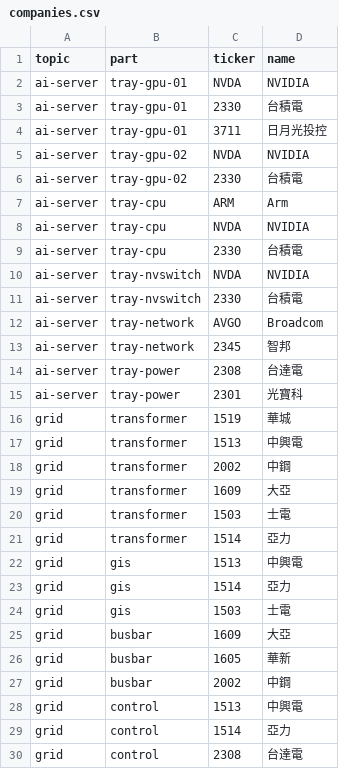
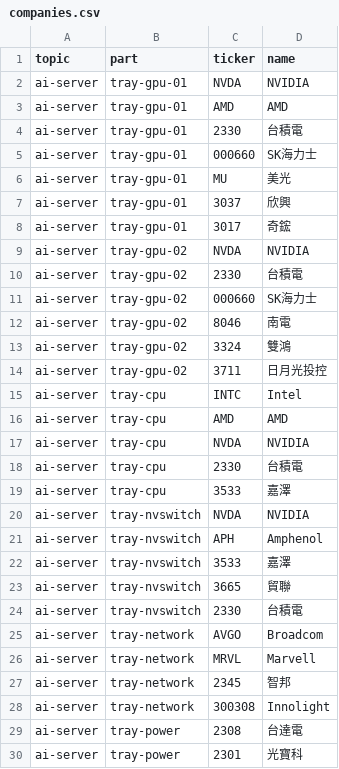
Before and after one commit to Echoslayer/Visuallize-Learing, a CSV file: src/content/companies.csv, drawn as a sheet; only a part is shown; the shorter side is filled out with more unchanged rows; the diff covers the shown part only.

```diff
--- a/src/content/companies.csv
+++ b/src/content/companies.csv
@@ -2,13 +2,28 @@ topic,part,ticker,name
 ai-server,tray-gpu-01,NVDA,NVIDIA
+ai-server,tray-gpu-01,AMD,AMD
 ai-server,tray-gpu-01,2330,台積電
-ai-server,tray-gpu-01,3711,日月光投控
+ai-server,tray-gpu-01,000660,SK海力士
+ai-server,tray-gpu-01,MU,美光
+ai-server,tray-gpu-01,3037,欣興
+ai-server,tray-gpu-01,3017,奇鋐
 ai-server,tray-gpu-02,NVDA,NVIDIA
 ai-server,tray-gpu-02,2330,台積電
-ai-server,tray-cpu,ARM,Arm
+ai-server,tray-gpu-02,000660,SK海力士
+ai-server,tray-gpu-02,8046,南電
+ai-server,tray-gpu-02,3324,雙鴻
+ai-server,tray-gpu-02,3711,日月光投控
+ai-server,tray-cpu,INTC,Intel
+ai-server,tray-cpu,AMD,AMD
 ai-server,tray-cpu,NVDA,NVIDIA
 ai-server,tray-cpu,2330,台積電
+ai-server,tray-cpu,3533,嘉澤
 ai-server,tray-nvswitch,NVDA,NVIDIA
+ai-server,tray-nvswitch,APH,Amphenol
+ai-server,tray-nvswitch,3533,嘉澤
+ai-server,tray-nvswitch,3665,貿聯
 ai-server,tray-nvswitch,2330,台積電
 ai-server,tray-network,AVGO,Broadcom
+ai-server,tray-network,MRVL,Marvell
 ai-server,tray-network,2345,智邦
+ai-server,tray-network,300308,Innolight
 ai-server,tray-power,2308,台達電
```
Also changed, not shown: 7 added rows elsewhere in this file, 6 other files.
